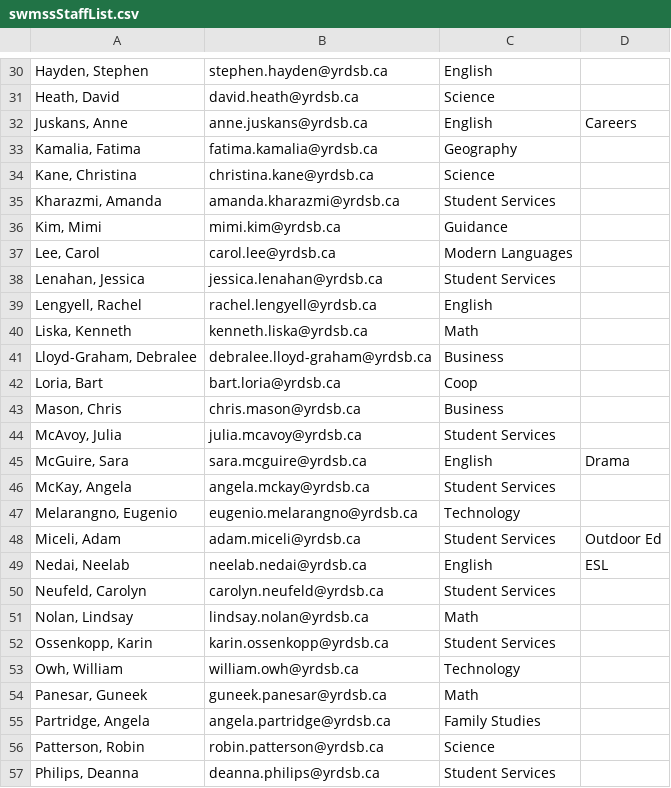
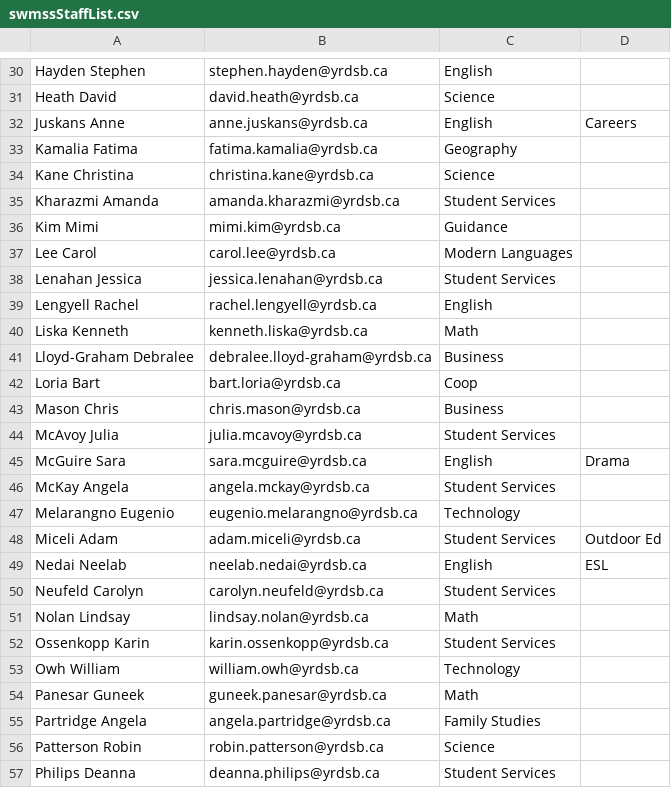
Before and after one commit to a13xrzteach/stPortal.io, a CSV file: files/swmssStaffList.csv, drawn as a sheet; only a part is shown, gaps mark what is left out; the diff covers the shown part only; the diff names each change by its address in the sheet, - before the commit and + after, or states it on an @@ line.

```diff
--- a/files/swmssStaffList.csv
+++ b/files/swmssStaffList.csv
-A30: Hayden, Stephen
+A30: Hayden Stephen
-A31: Heath, David
+A31: Heath David
-A32: Juskans, Anne
+A32: Juskans Anne
-A33: Kamalia, Fatima
+A33: Kamalia Fatima
-A34: Kane, Christina
+A34: Kane Christina
-A35: Kharazmi, Amanda
+A35: Kharazmi Amanda
-A36: Kim, Mimi
+A36: Kim Mimi
-A37: Lee, Carol
+A37: Lee Carol
-A38: Lenahan, Jessica
+A38: Lenahan Jessica
-A39: Lengyell, Rachel
+A39: Lengyell Rachel
-A40: Liska, Kenneth
+A40: Liska Kenneth
-A41: Lloyd-Graham, Debralee
+A41: Lloyd-Graham Debralee
-A42: Loria, Bart
+A42: Loria Bart
-A43: Mason, Chris
+A43: Mason Chris
-A44: McAvoy, Julia
+A44: McAvoy Julia
-A45: McGuire, Sara
+A45: McGuire Sara
-A46: McKay, Angela
+A46: McKay Angela
-A47: Melarangno, Eugenio
+A47: Melarangno Eugenio
-A48: Miceli, Adam
+A48: Miceli Adam
-A49: Nedai, Neelab
+A49: Nedai Neelab
-A50: Neufeld, Carolyn
+A50: Neufeld Carolyn
-A51: Nolan, Lindsay
+A51: Nolan Lindsay
-A52: Ossenkopp, Karin
+A52: Ossenkopp Karin
-A53: Owh, William
+A53: Owh William
-A54: Panesar, Guneek
+A54: Panesar Guneek
-A55: Partridge, Angela
+A55: Partridge Angela
-A56: Patterson, Robin
+A56: Patterson Robin
-A57: Philips, Deanna
+A57: Philips Deanna
```
Also changed, not shown: 52 edited cells elsewhere in this file.
